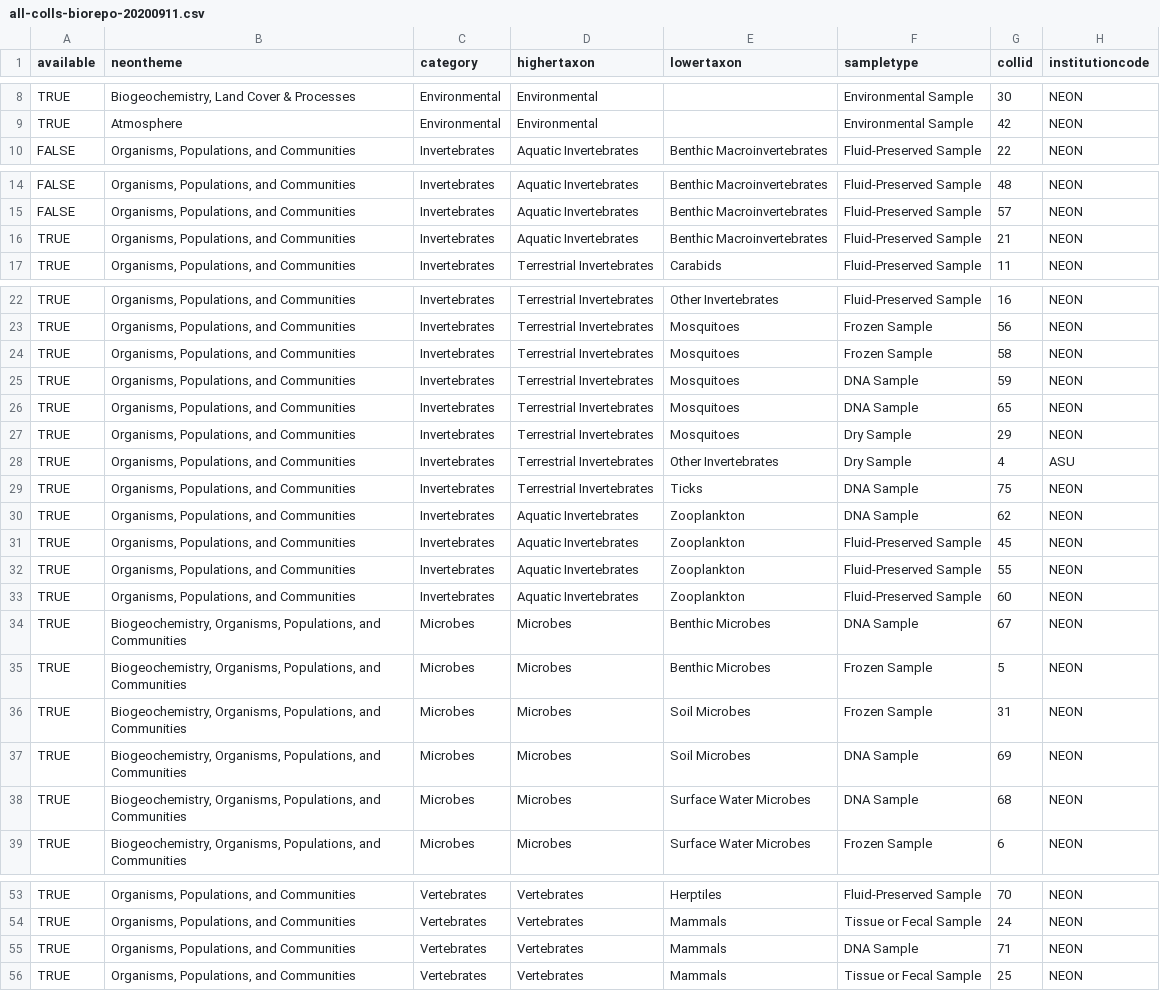
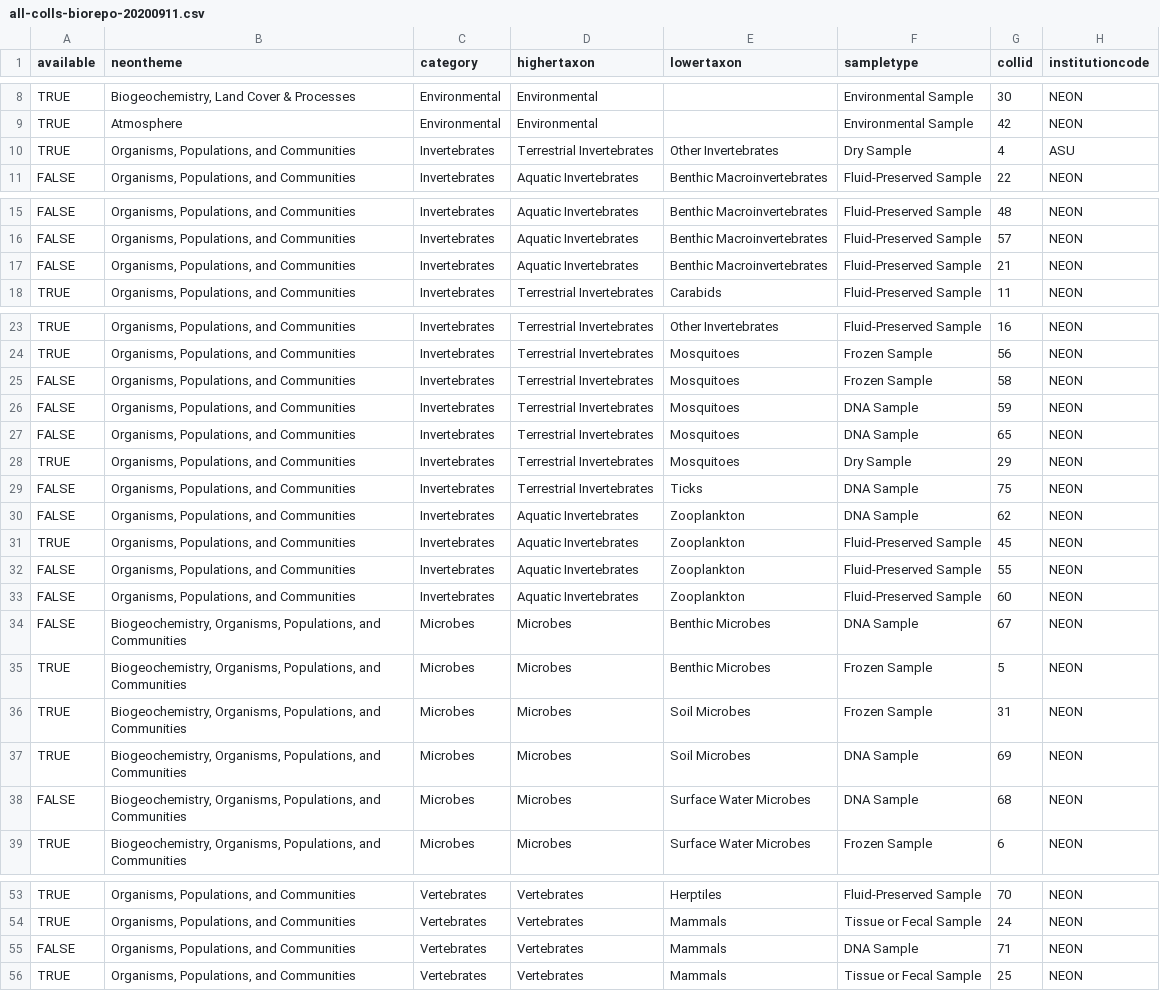
Before and after one commit to BioKIC/NEON-Biorepo-Collections, a CSV file: data/all-colls-biorepo-20200911.csv, drawn as a sheet; only a part is shown, gaps mark what is left out; addresses are those after the commit; the diff names each change by its address in the sheet, - before the commit and + after, or states it on an @@ line.

```diff
--- a/data/all-colls-biorepo-20200911.csv
+++ b/data/all-colls-biorepo-20200911.csv
@@ row 28 moved to row 10: TRUE @@
-A17 (available): TRUE
+A17 (available): FALSE
-A25:A27 (available): TRUE
+A25:A27 (available): FALSE
-A29:A30 (available): TRUE
+A29:A30 (available): FALSE
-A32:A34 (available): TRUE
+A32:A34 (available): FALSE
-A38 (available): TRUE
+A38 (available): FALSE
-A55 (available): TRUE
+A55 (available): FALSE
```
Also changed, not shown: 1 other file.
